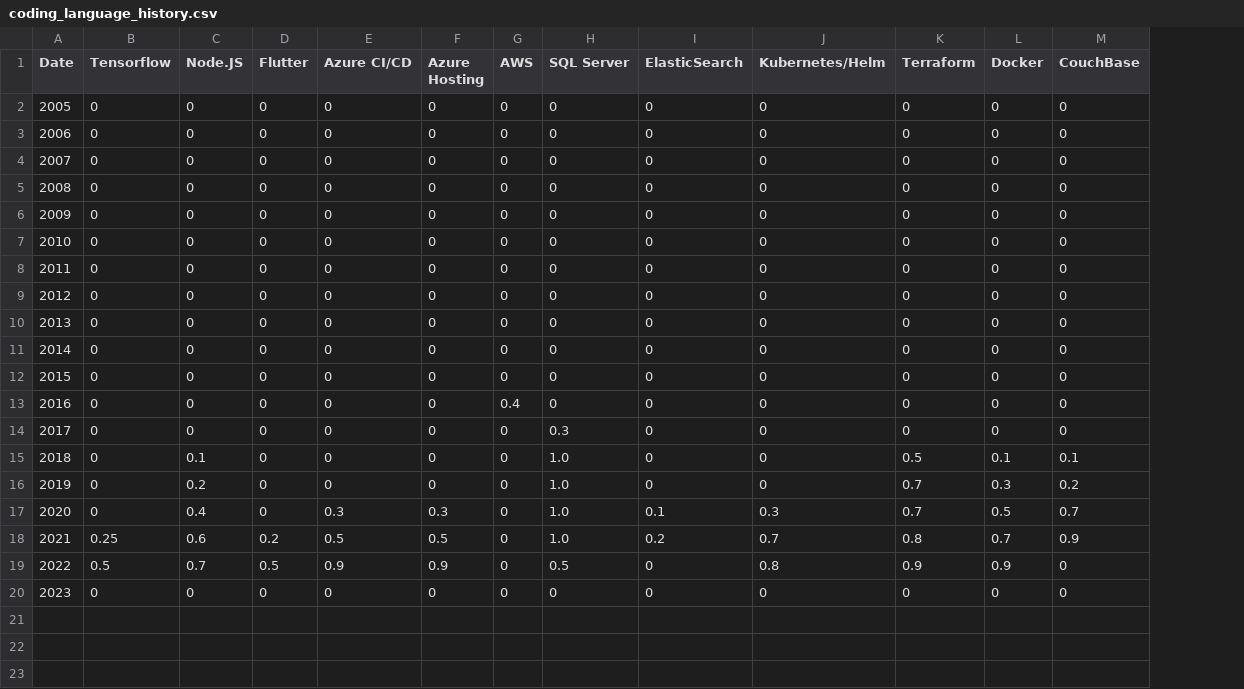
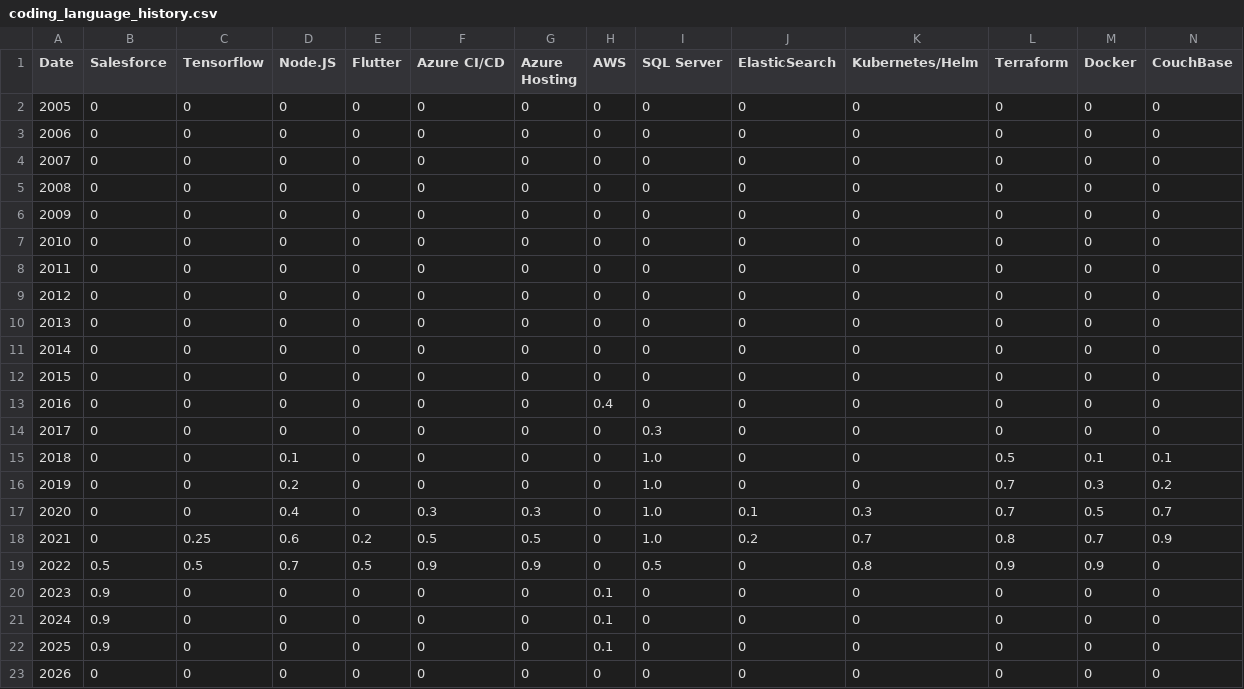
Before and after one commit to nai1s/louise-racette, a CSV file: public/coding_language_history.csv, drawn as a sheet; only a part is shown; addresses are those after the commit; rows hold the shown columns only; the diff names each change by its address in the sheet, - before the commit and + after, or states it on an @@ line.

```diff
--- a/public/coding_language_history.csv
+++ b/public/coding_language_history.csv
+column B (Salesforce), rows 2-19: 0 | 0 | 0 | 0 | 0 | 0 | 0 | 0 | 0 | 0 | 0 | 0 | 0 | 0 | 0 | 0 | 0 | 0.5; row 23: 0
+row 20: 2023 | 0.9 | 0 | 0 | 0 | 0 | 0 | 0.1 | 0 | 0 | 0 | 0 | 0 | 0
+row 21: 2024 | 0.9 | 0 | 0 | 0 | 0 | 0 | 0.1 | 0 | 0 | 0 | 0 | 0 | 0
+row 22: 2025 | 0.9 | 0 | 0 | 0 | 0 | 0 | 0.1 | 0 | 0 | 0 | 0 | 0 | 0
@@ column A (Date) renumbered from row 23 down @@
```
Also changed, not shown: public/verbal_language_history.csv, 12 other files.
